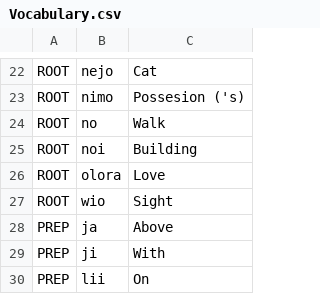
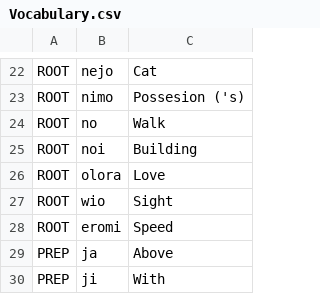
Before and after one commit to NikSays/linuwa, a CSV file: Vocabulary/Vocabulary.csv, drawn as a sheet; only a part is shown, gaps mark what is left out; the shorter side is filled out with more unchanged rows; the diff names each change by its address in the sheet, - before the commit and + after, or states it on an @@ line.

Commit message:
Update Vocabulary.csv

```diff
--- a/Vocabulary/Vocabulary.csv
+++ b/Vocabulary/Vocabulary.csv
+row 28: ROOT | eromi | Speed
```
